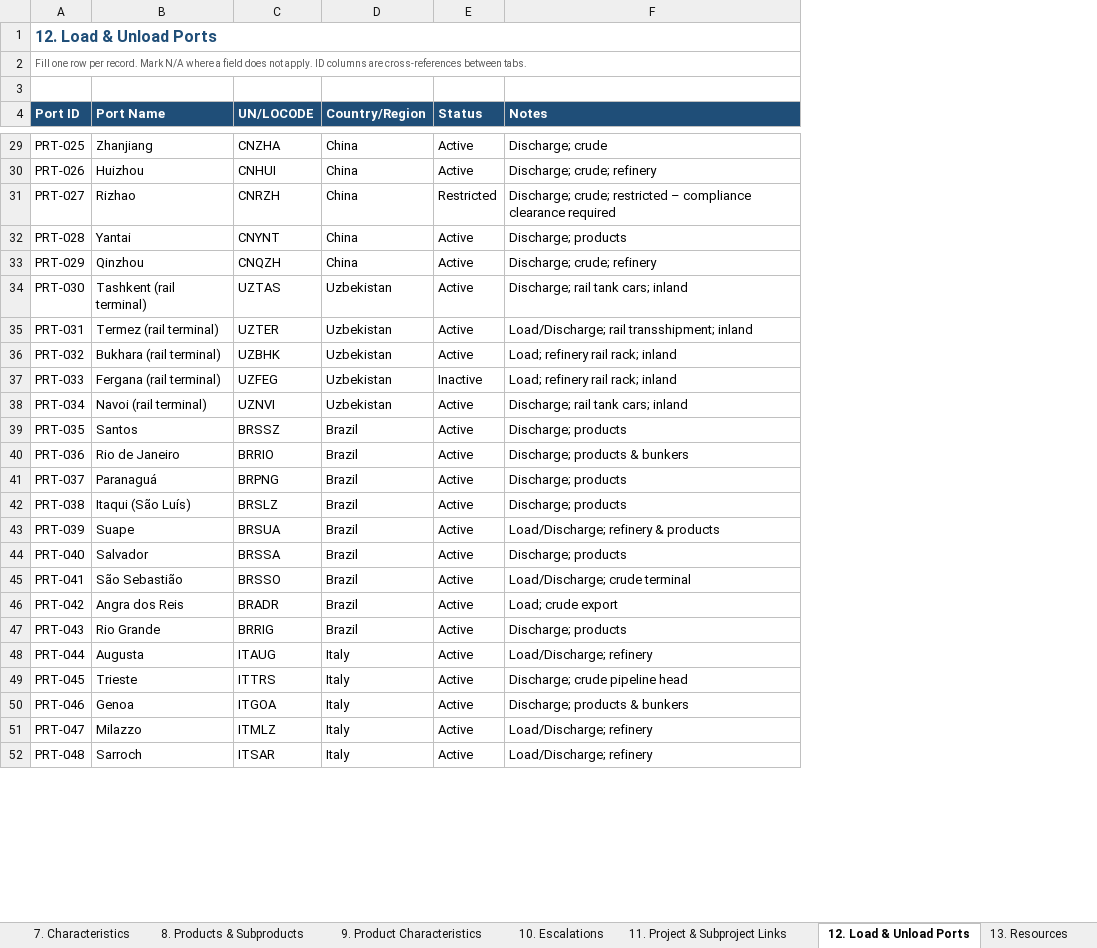
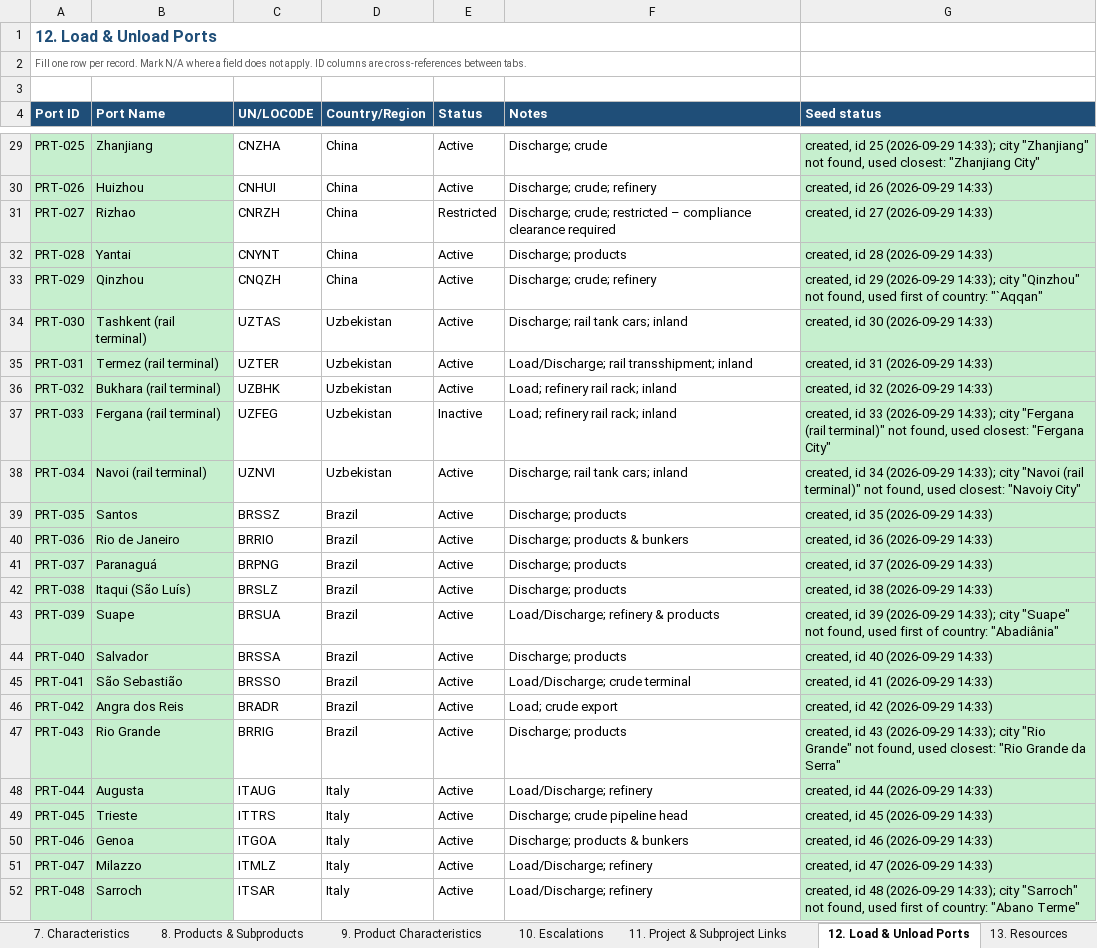
Before and after one commit to AleksMack/ATT, an Excel workbook: docs/CRM_Master_Data_Request_TESTDATA_v3.xlsx, sheet 12. Load & Unload Ports, drawn as a sheet; only a part is shown, gaps mark what is left out; values as stored, in another font and other column widths than the file's, no borders; the diff covers the shown part only; the diff names each change by its address in the sheet, - before the commit and + after, or states it on an @@ line.

```diff
--- a/docs/CRM_Master_Data_Request_TESTDATA_v3.xlsx (sheet 12. Load & Unload Ports)
+++ b/docs/CRM_Master_Data_Request_TESTDATA_v3.xlsx (sheet 12. Load & Unload Ports)
+column G (Seed status), rows 29-52: created, id 25 (2026-09-29 14:33); city "Zhanjiang" not found, used closest: "Zhanjiang City" | created, id 26 (2026-09-29 14:33) | created, id 27 (2026-09-29 14:33) | created, id 28 (2026-09-29 14:33) | created, id 29 (2026-09-29 14:33); city "Qinzhou" not found, used first of country: "`Aqqan" | created, id 30 (2026-09-29 14:33) | created, id 31 (2026-09-29 14:33) | created, id 32 (2026-09-29 14:33) | created, id 33 (2026-09-29 14:33); city "Fergana (rail terminal)" not found, used closest: "Fergana City" | created, id 34 (2026-09-29 14:33); city "Navoi (rail terminal)" not found, used closest: "Navoiy City" | created, id 35 (2026-09-29 14:33) | created, id 36 (2026-09-29 14:33) | created, id 37 (2026-09-29 14:33) | created, id 38 (2026-09-29 14:33) | created, id 39 (2026-09-29 14:33); city "Suape" not found, used first of country: "Abadiânia" | created, id 40 (2026-09-29 14:33) | created, id 41 (2026-09-29 14:33) | created, id 42 (2026-09-29 14:33) | created, id 43 (2026-09-29 14:33); city "Rio Grande" not found, used closest: "Rio Grande da Serra" | created, id 44 (2026-09-29 14:33) | created, id 45 (2026-09-29 14:33) | created, id 46 (2026-09-29 14:33) | created, id 47 (2026-09-29 14:33) | created, id 48 (2026-09-29 14:33); city "Sarroch" not found, used first of country: "Abano Terme"
-A29:B52 fill: none
+A29:B52 fill: #C6EFCE
```
Also changed, not shown: cell formats elsewhere in this sheet, sheet 13. Resources, 30 other files.
